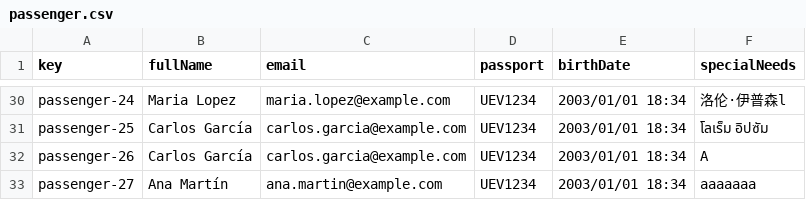
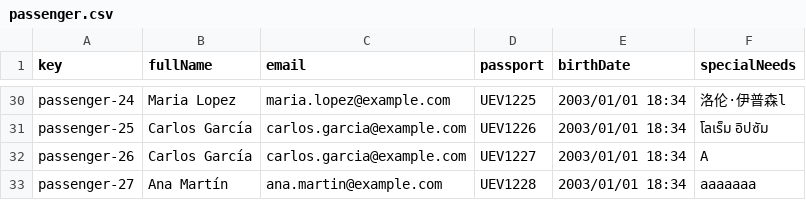
Before and after one commit to DP2-2024-2025-C1-009/Acme-ANS-D05, a CSV file: src/main/resources/WEB-INF/data/sample/passenger.csv, drawn as a sheet; only a part is shown, gaps mark what is left out; the diff covers the shown part only; the diff names each change by its address in the sheet, - before the commit and + after, or states it on an @@ line.

```diff
--- a/src/main/resources/WEB-INF/data/sample/passenger.csv
+++ b/src/main/resources/WEB-INF/data/sample/passenger.csv
-D30 (passport): UEV1234
+D30 (passport): UEV1225
-D31 (passport): UEV1234
+D31 (passport): UEV1226
-D32 (passport): UEV1234
+D32 (passport): UEV1227
-D33 (passport): UEV1234
+D33 (passport): UEV1228
```
Also changed, not shown: 20 edited cells elsewhere in this file, src/main/resources/WEB-INF/data/sample/booking.csv, 17 other files.
